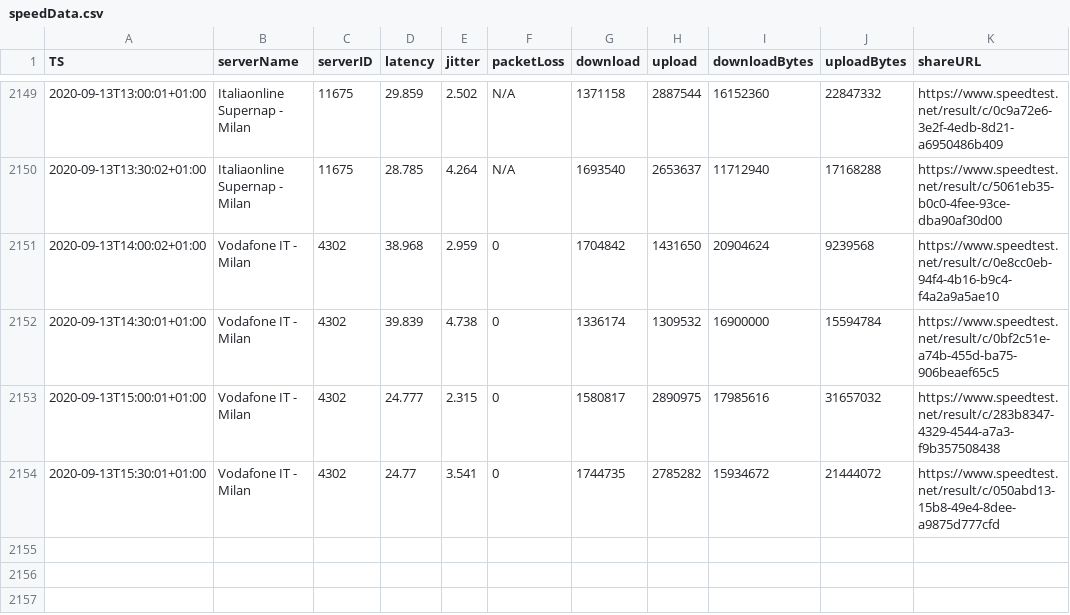
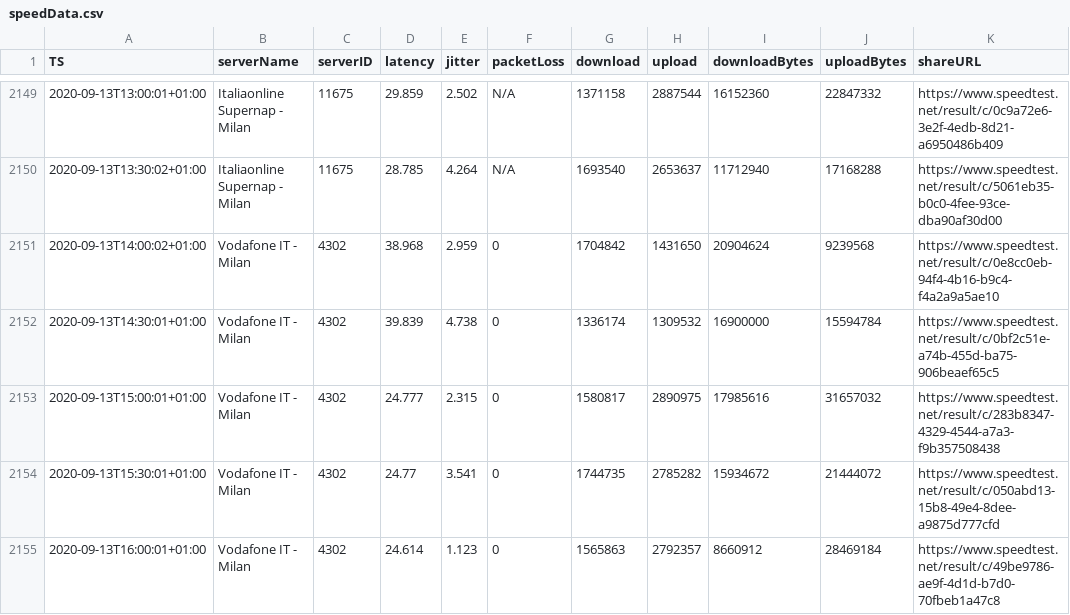
Before and after one commit to mauriziopapini/datalog, a CSV file: speedData.csv, drawn as a sheet; only a part is shown, gaps mark what is left out; the diff names each change by its address in the sheet, - before the commit and + after, or states it on an @@ line.

Commit message:
upd

```diff
--- a/speedData.csv
+++ b/speedData.csv
+row 2155: 2020-09-13T16:00:01+01:00 | Vodafone IT - Milan | 4302 | 24.614 | 1.123 | 0 | 1565863 | 2792357 | 8660912 | 28469184 | https://www.speedtest.net/result/c/49be9786-ae9f-4d1d-b7d0-70fbeb1a47c8
```
